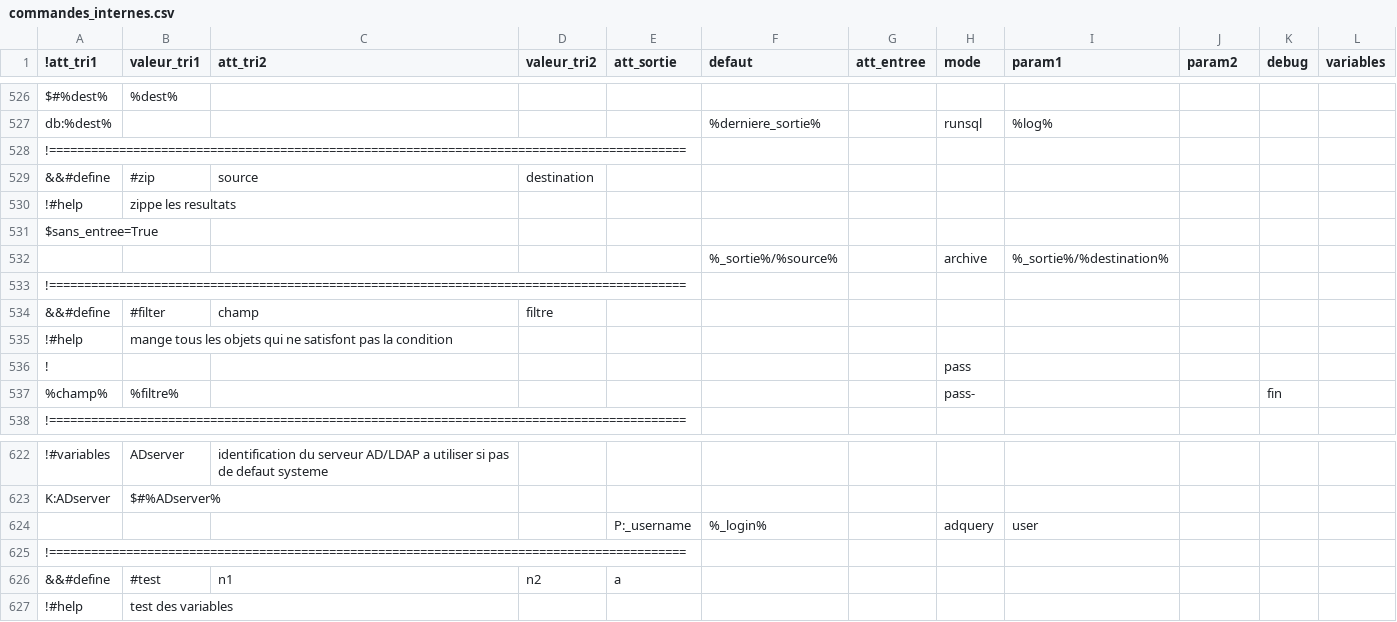
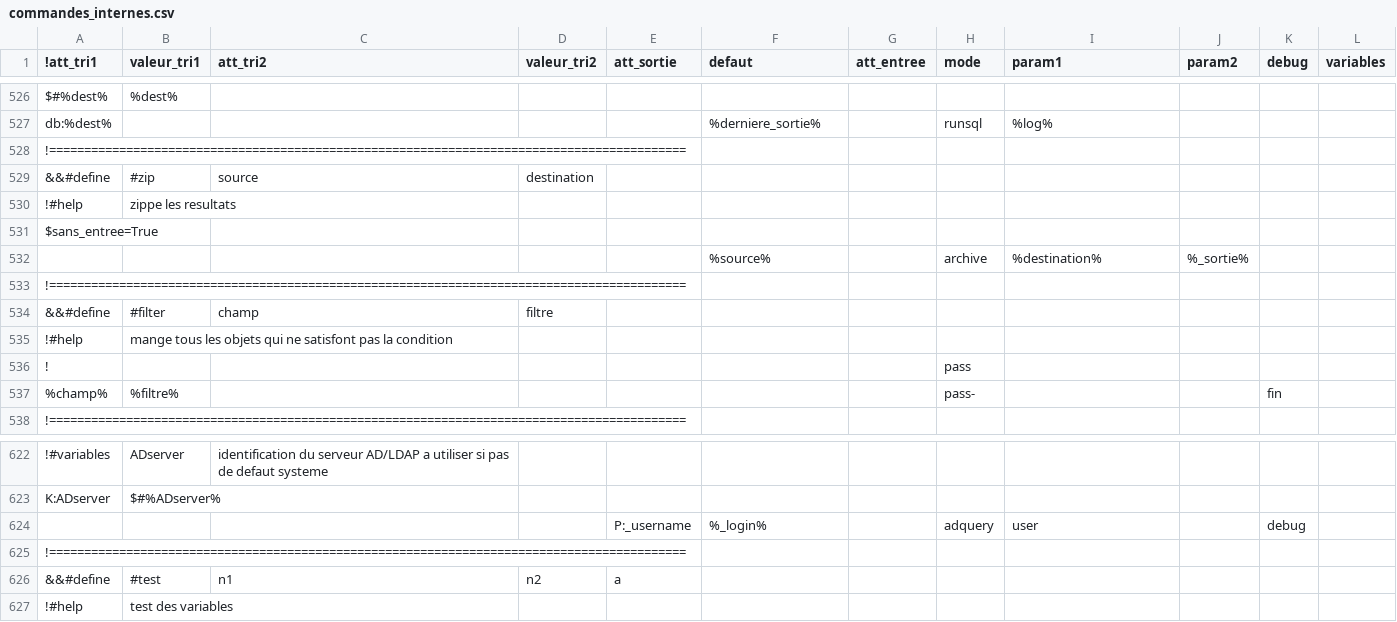
Before and after one commit to service-GCT-EMS/pyetl, a CSV file: pyetl/moteur/fonctions/commandes_internes.csv, drawn as a sheet; only a part is shown, gaps mark what is left out; removed rows and columns are numbered as before the commit, all else as after; the diff names each change by its address in the sheet, - before the commit and + after, or states it on an @@ line.

```diff
--- a/pyetl/moteur/fonctions/commandes_internes.csv
+++ b/pyetl/moteur/fonctions/commandes_internes.csv
-row 532:  |  |  |  |  | %_sortie%/%source% |  | archive | %_sortie%/%destination%
+row 532:  |  |  |  |  | %source% |  | archive | %destination% | %_sortie%
-K624 (debug): (empty)
+K624 (debug): debug
```
Also changed, not shown: pyetl/formats/db/cache_databases.csv, pyetl/formats/fichiers/cache_readers.csv, 21 other files.
